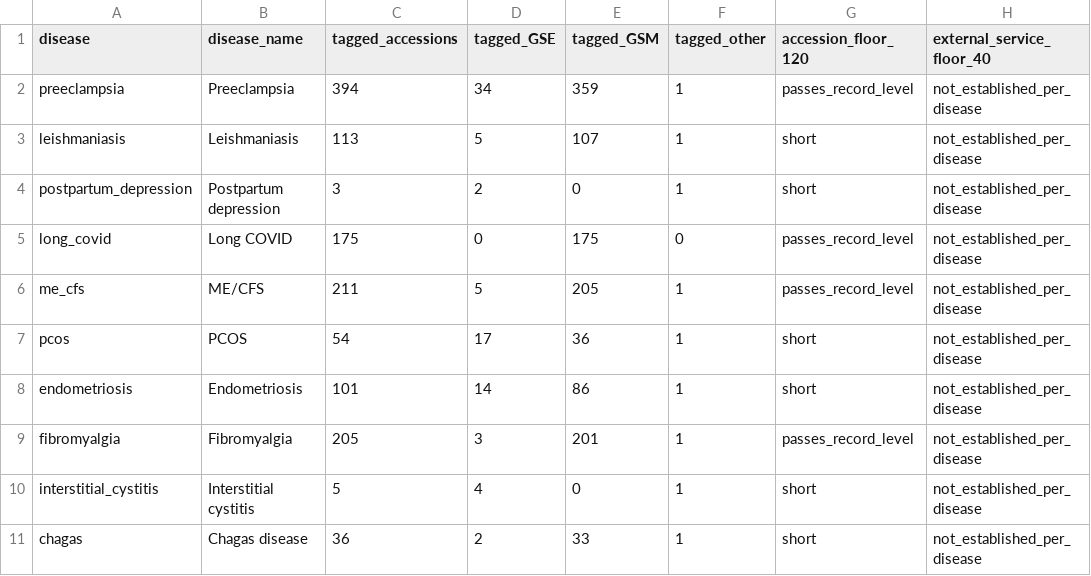
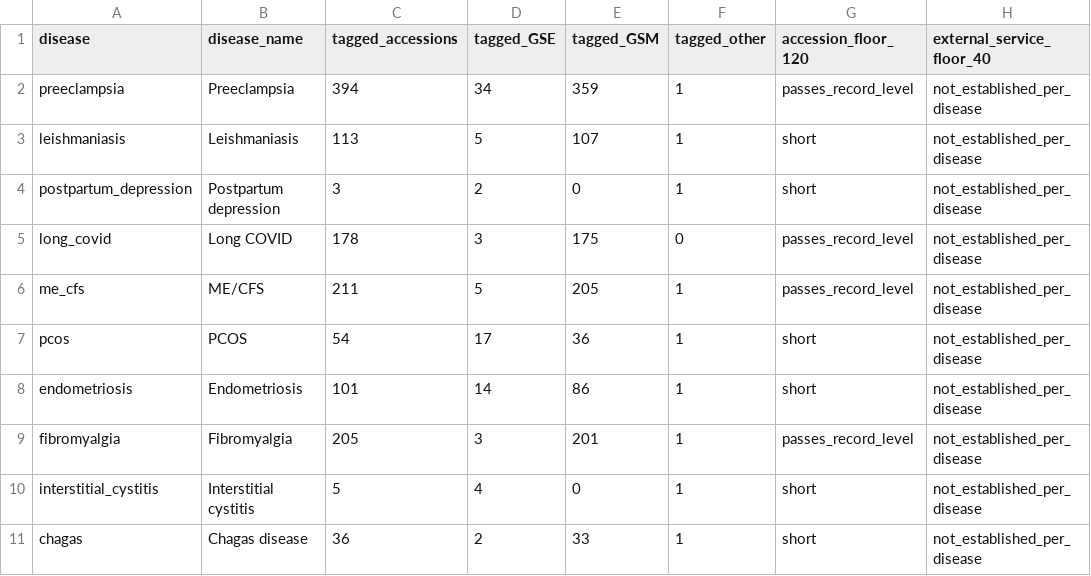
Before and after one commit to uditakankananonononono/mega27-25-biomarkers-underserved-diseases, a CSV file: projects/per_disease_gate_audit.csv, drawn as a sheet; only a part is shown; the diff names each change by its address in the sheet, - before the commit and + after, or states it on an @@ line.

```diff
--- a/projects/per_disease_gate_audit.csv
+++ b/projects/per_disease_gate_audit.csv
-C5 (tagged_accessions): 175
+C5 (tagged_accessions): 178
-D5 (tagged_GSE): 0
+D5 (tagged_GSE): 3
```
Also changed, not shown: results/dataset_manifest.csv, 6 other files.
